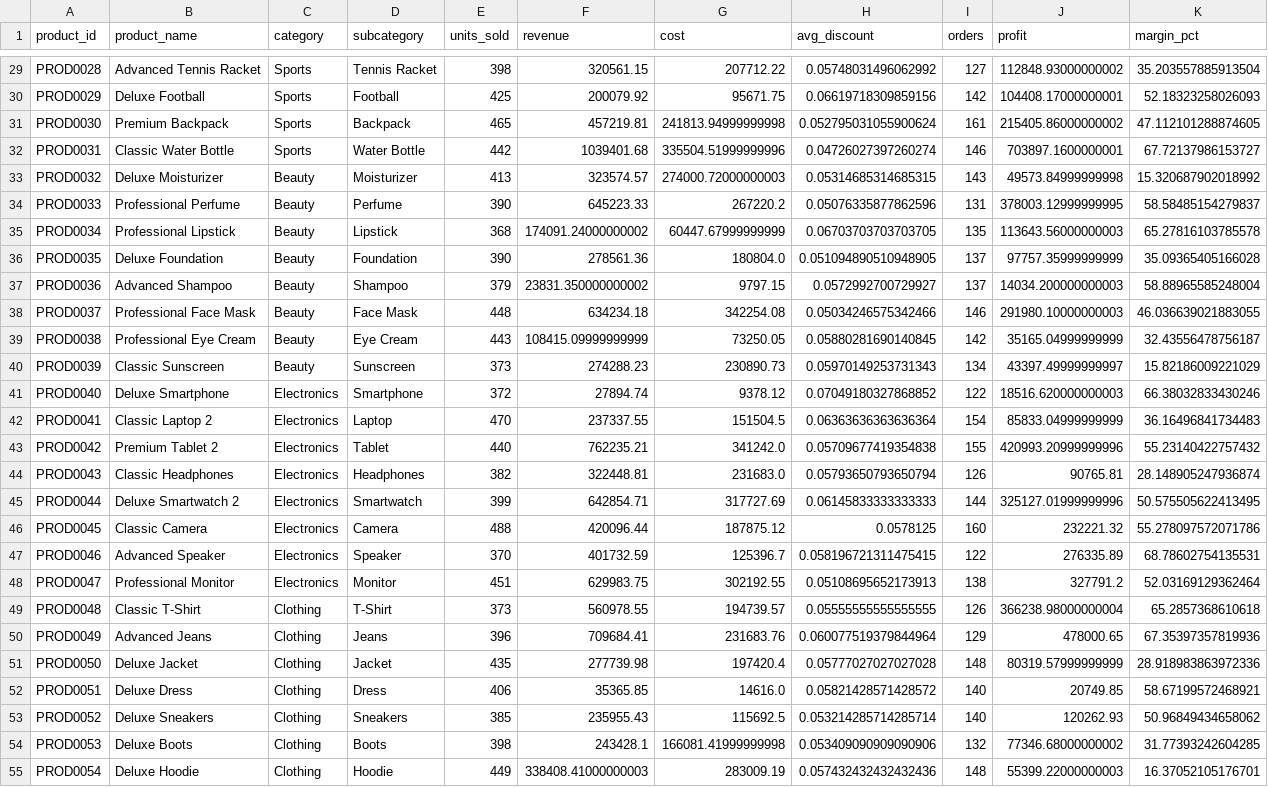
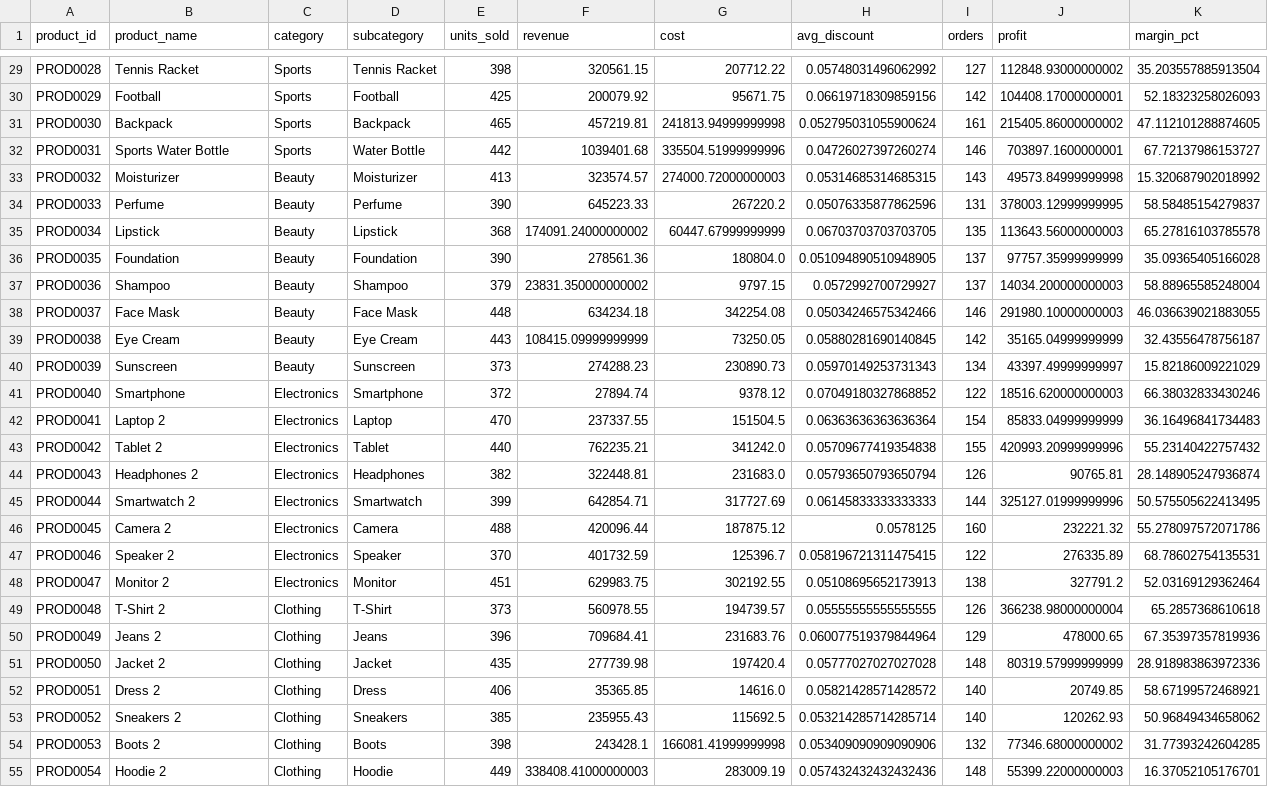
Before and after one commit to rishi-1603/E_commerce-Sales-and-Data-Analytics, a CSV file: data/processed/product_profitability.csv, drawn as a sheet; only a part is shown, gaps mark what is left out; the diff covers the shown part only; the diff names each change by its address in the sheet, - before the commit and + after, or states it on an @@ line.

Commit message:
feat: rename all 150 products to simple natural names (no suffixes, no duplicates)

```diff
--- a/data/processed/product_profitability.csv
+++ b/data/processed/product_profitability.csv
-B29 (product_name): Advanced Tennis Racket
+B29 (product_name): Tennis Racket
-B30 (product_name): Deluxe Football
+B30 (product_name): Football
-B31 (product_name): Premium Backpack
+B31 (product_name): Backpack
-B32 (product_name): Classic Water Bottle
+B32 (product_name): Sports Water Bottle
-B33 (product_name): Deluxe Moisturizer
+B33 (product_name): Moisturizer
-B34 (product_name): Professional Perfume
+B34 (product_name): Perfume
-B35 (product_name): Professional Lipstick
+B35 (product_name): Lipstick
-B36 (product_name): Deluxe Foundation
+B36 (product_name): Foundation
-B37 (product_name): Advanced Shampoo
+B37 (product_name): Shampoo
-B38 (product_name): Professional Face Mask
+B38 (product_name): Face Mask
-B39 (product_name): Professional Eye Cream
+B39 (product_name): Eye Cream
-B40 (product_name): Classic Sunscreen
+B40 (product_name): Sunscreen
-B41 (product_name): Deluxe Smartphone
+B41 (product_name): Smartphone
-B42 (product_name): Classic Laptop 2
+B42 (product_name): Laptop 2
-B43 (product_name): Premium Tablet 2
+B43 (product_name): Tablet 2
-B44 (product_name): Classic Headphones
+B44 (product_name): Headphones 2
-B45 (product_name): Deluxe Smartwatch 2
+B45 (product_name): Smartwatch 2
-B46 (product_name): Classic Camera
+B46 (product_name): Camera 2
-B47 (product_name): Advanced Speaker
+B47 (product_name): Speaker 2
-B48 (product_name): Professional Monitor
+B48 (product_name): Monitor 2
-B49 (product_name): Classic T-Shirt
+B49 (product_name): T-Shirt 2
-B50 (product_name): Advanced Jeans
+B50 (product_name): Jeans 2
-B51 (product_name): Deluxe Jacket
+B51 (product_name): Jacket 2
-B52 (product_name): Deluxe Dress
+B52 (product_name): Dress 2
-B53 (product_name): Deluxe Sneakers
+B53 (product_name): Sneakers 2
-B54 (product_name): Deluxe Boots
+B54 (product_name): Boots 2
-B55 (product_name): Deluxe Hoodie
+B55 (product_name): Hoodie 2
```
Also changed, not shown: 123 edited cells elsewhere in this file, data/raw/products.csv, 5 other files.
